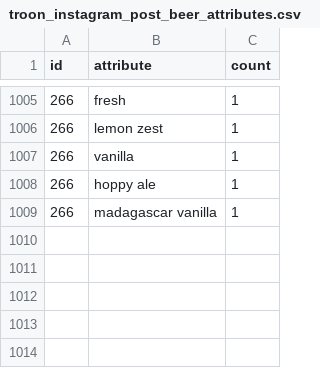
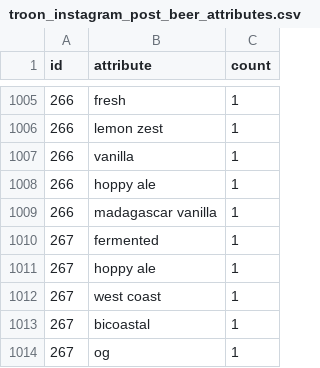
Before and after one commit to dmnapolitano/troon_release_prediction, a CSV file: troon_instagram_post_beer_attributes.csv, drawn as a sheet; only a part is shown, gaps mark what is left out.

```diff
--- a/troon_instagram_post_beer_attributes.csv
+++ b/troon_instagram_post_beer_attributes.csv
@@ -1009 +1009,6 @@ id,attribute,count
 266,madagascar vanilla,1
+267,fermented,1
+267,hoppy ale,1
+267,west coast,1
+267,bicoastal,1
+267,og,1
```
Also changed, not shown: troon_instagram_clean_post_data.csv, troon_instagram_raw_post_data.csv.
